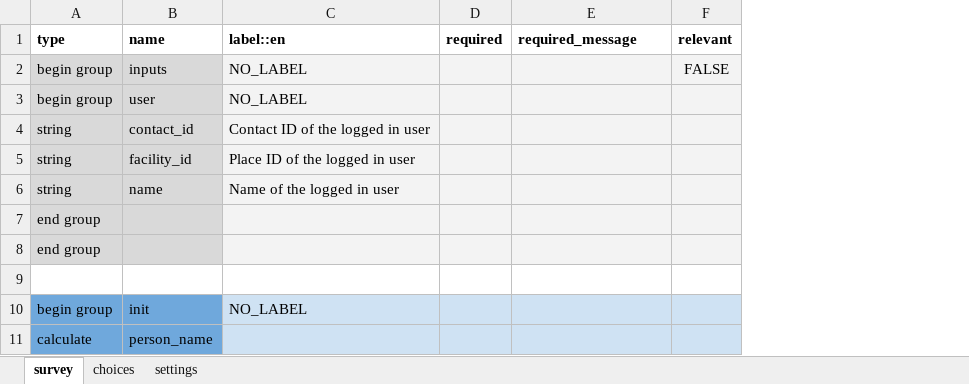
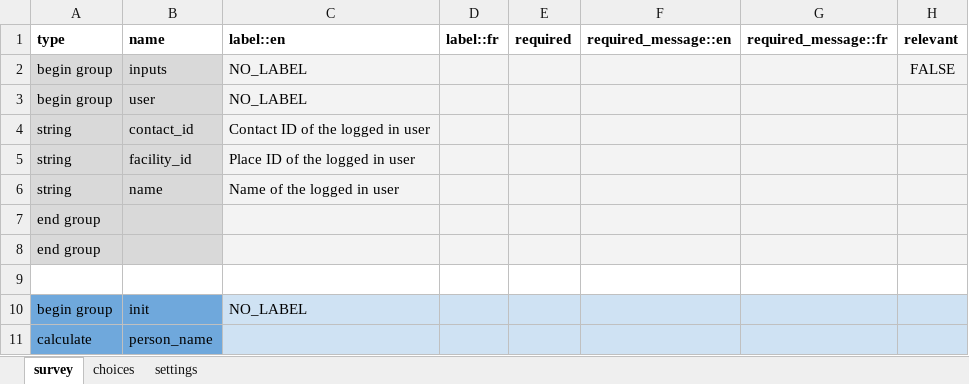
Before and after one commit to medic/config-covid, an Excel workbook: forms/contact/person-edit.xlsx, sheet survey, drawn as a sheet; only a part is shown; values as stored, in another font and other column widths than the file's, no borders; addresses are those after the commit; the diff names each change by its address in the sheet, - before the commit and + after, or states it on an @@ line.

```diff
--- a/forms/contact/person-edit.xlsx (sheet survey)
+++ b/forms/contact/person-edit.xlsx (sheet survey)
+column D (label::fr), empty
+column G (required_message::fr), empty
-F1: required_message
+F1: required_message::en
```
Also changed, not shown: sheet choices, sheet settings, forms/contact/person-create.xlsx, 16 other files.
